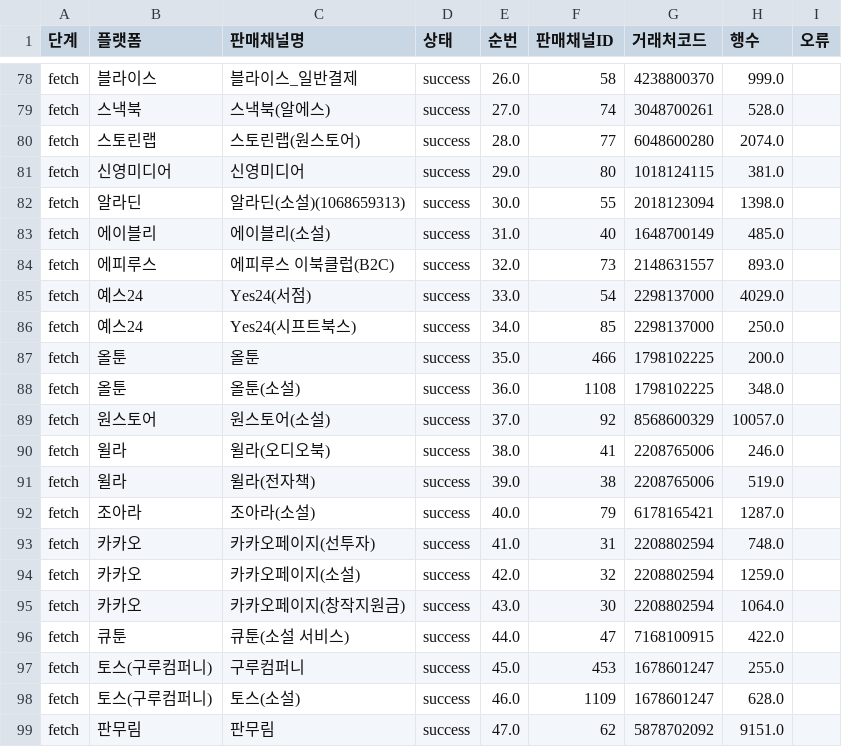
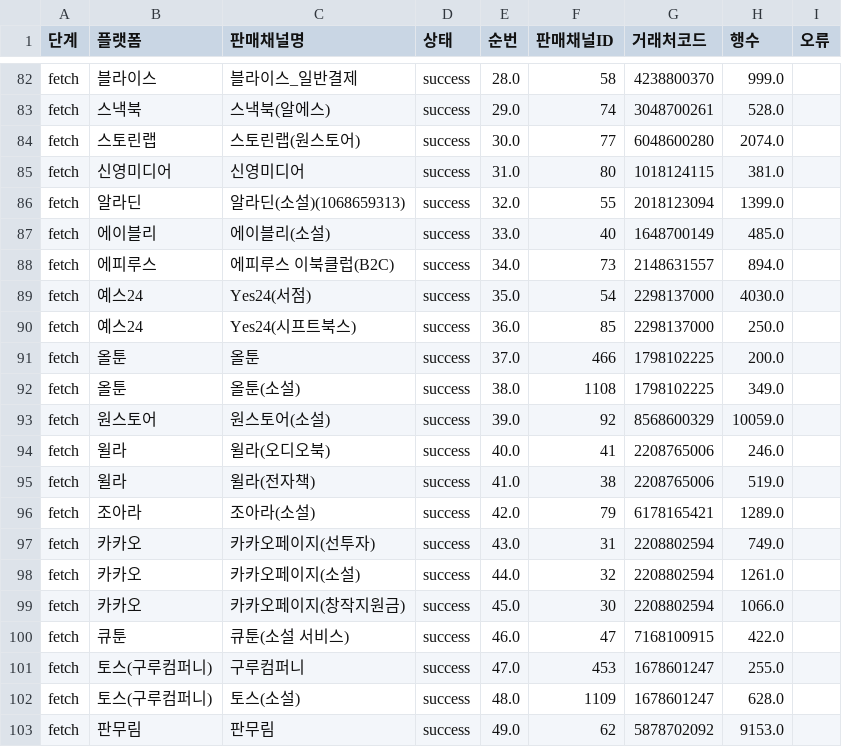
Before and after one commit to gpfl900709-svg/mapping-novel, a CSV file: doc/2026-06-22/s2_sales_channel_contents_refresh_audit.csv, drawn as a sheet; only a part is shown, gaps mark what is left out; addresses are those after the commit; the diff covers the shown part only; the diff names each change by its address in the sheet, - before the commit and + after, or states it on an @@ line.

```diff
--- a/doc/2026-06-22/s2_sales_channel_contents_refresh_audit.csv
+++ b/doc/2026-06-22/s2_sales_channel_contents_refresh_audit.csv
-E82 (순번): 26.0
+E82 (순번): 28.0
-E83 (순번): 27.0
+E83 (순번): 29.0
-E84 (순번): 28.0
+E84 (순번): 30.0
-E85 (순번): 29.0
+E85 (순번): 31.0
-E86 (순번): 30.0
+E86 (순번): 32.0
-H86 (행수): 1398.0
+H86 (행수): 1399.0
-E87 (순번): 31.0
+E87 (순번): 33.0
-E88 (순번): 32.0
+E88 (순번): 34.0
-H88 (행수): 893.0
+H88 (행수): 894.0
-E89 (순번): 33.0
+E89 (순번): 35.0
-H89 (행수): 4029.0
+H89 (행수): 4030.0
-E90 (순번): 34.0
+E90 (순번): 36.0
-E91 (순번): 35.0
+E91 (순번): 37.0
-E92 (순번): 36.0
+E92 (순번): 38.0
-H92 (행수): 348.0
+H92 (행수): 349.0
-E93 (순번): 37.0
+E93 (순번): 39.0
-H93 (행수): 10057.0
+H93 (행수): 10059.0
-E94 (순번): 38.0
+E94 (순번): 40.0
-E95 (순번): 39.0
+E95 (순번): 41.0
-E96 (순번): 40.0
+E96 (순번): 42.0
-H96 (행수): 1287.0
+H96 (행수): 1289.0
-E97 (순번): 41.0
+E97 (순번): 43.0
-H97 (행수): 748.0
+H97 (행수): 749.0
-E98 (순번): 42.0
+E98 (순번): 44.0
-H98 (행수): 1259.0
+H98 (행수): 1261.0
-E99 (순번): 43.0
+E99 (순번): 45.0
-H99 (행수): 1064.0
+H99 (행수): 1066.0
-E100 (순번): 44.0
+E100 (순번): 46.0
-E101 (순번): 45.0
+E101 (순번): 47.0
-E102 (순번): 46.0
+E102 (순번): 48.0
-E103 (순번): 47.0
+E103 (순번): 49.0
-H103 (행수): 9151.0
+H103 (행수): 9153.0
```
Also changed, not shown: 4 added rows and 36 edited cells elsewhere in this file, 6 other files.
